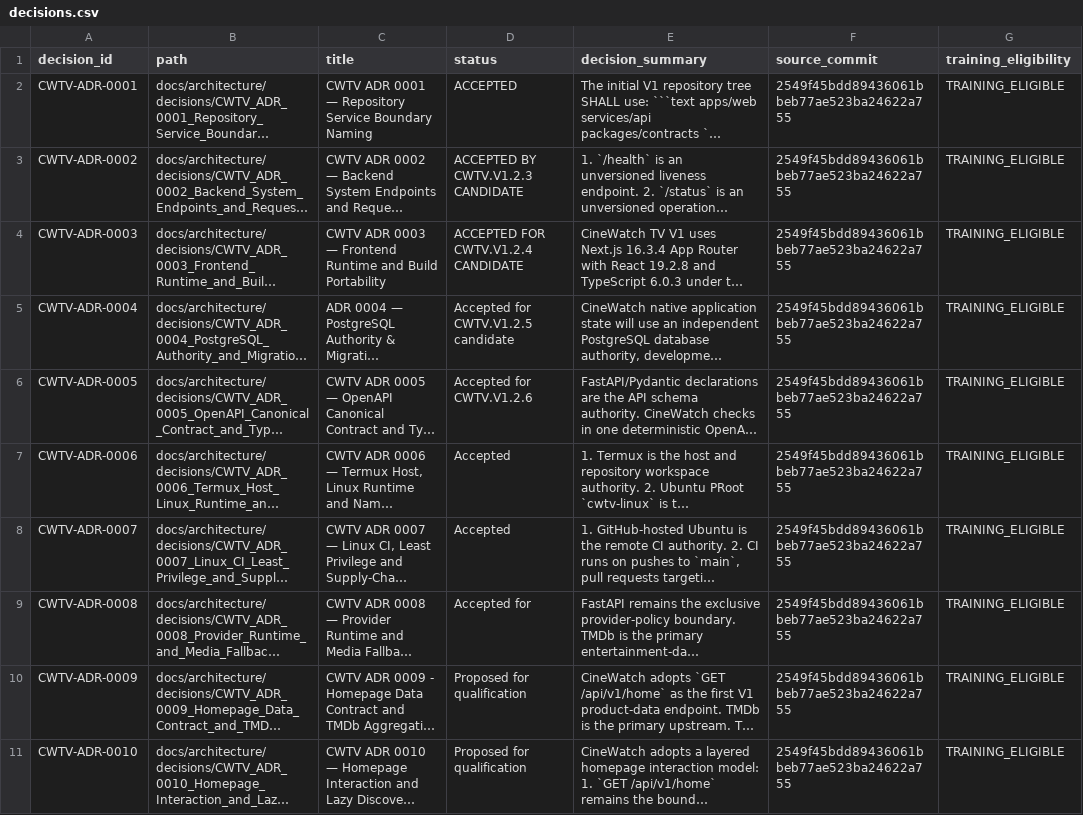
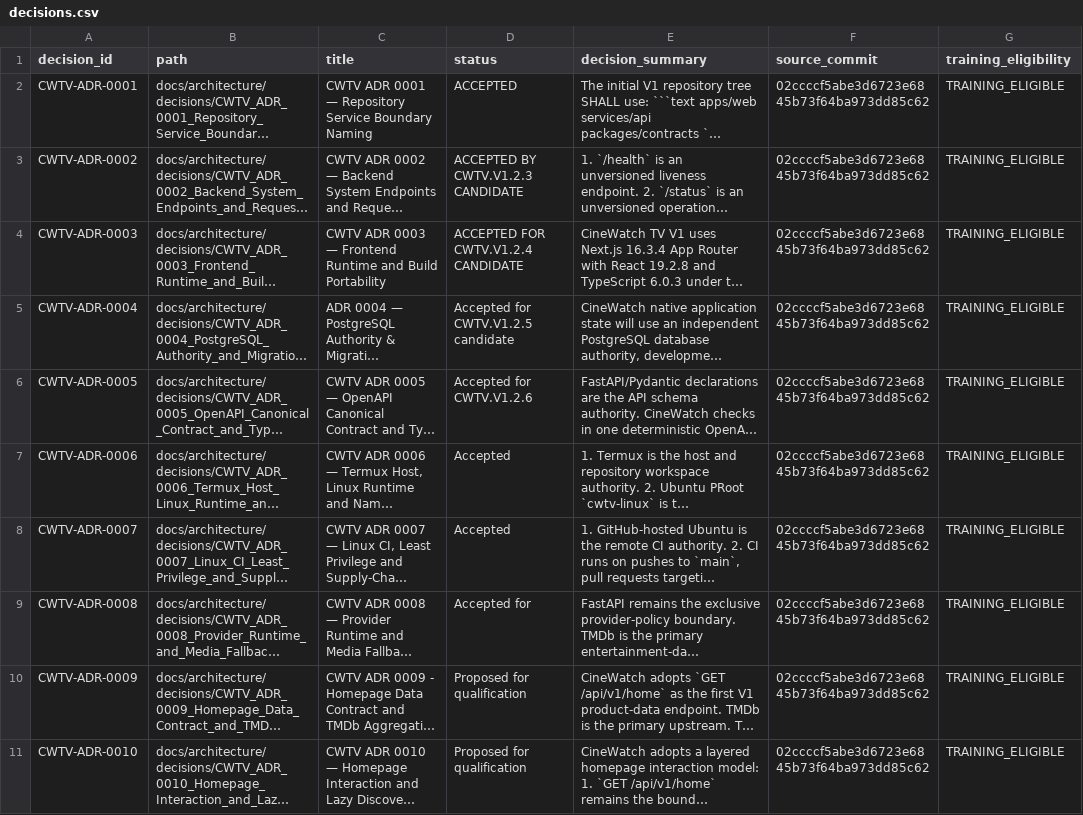
Before and after one commit to Asleki/cinewatch-tv, a CSV file: nexvox/engineering/datasets/decisions.csv, drawn as a sheet; long unchanged cells end in …; the diff names each change by its address in the sheet, - before the commit and + after, or states it on an @@ line.

```diff
--- a/nexvox/engineering/datasets/decisions.csv
+++ b/nexvox/engineering/datasets/decisions.csv
-F2:F11 (source_commit): 2549f45bdd89436061bbeb77ae523ba24622a755
+F2:F11 (source_commit): 02ccccf5abe3d6723e6845b73f64ba973dd85c62
```
Also changed, not shown: nexvox/engineering/datasets/commit-changes.csv, nexvox/engineering/datasets/commits.csv, 15 other files.
